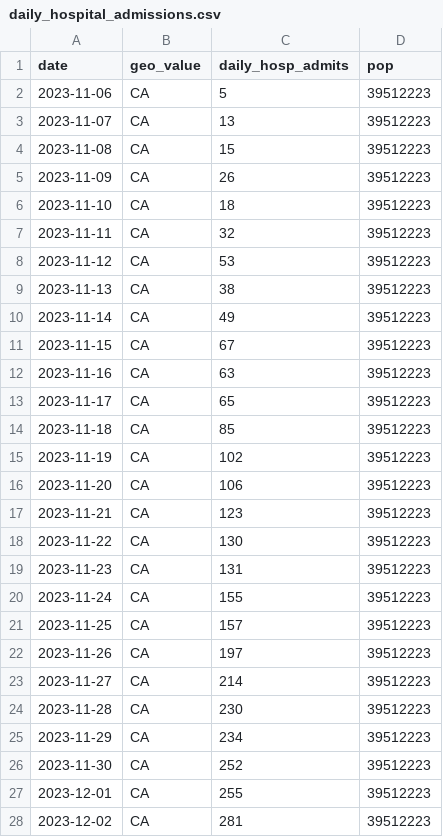
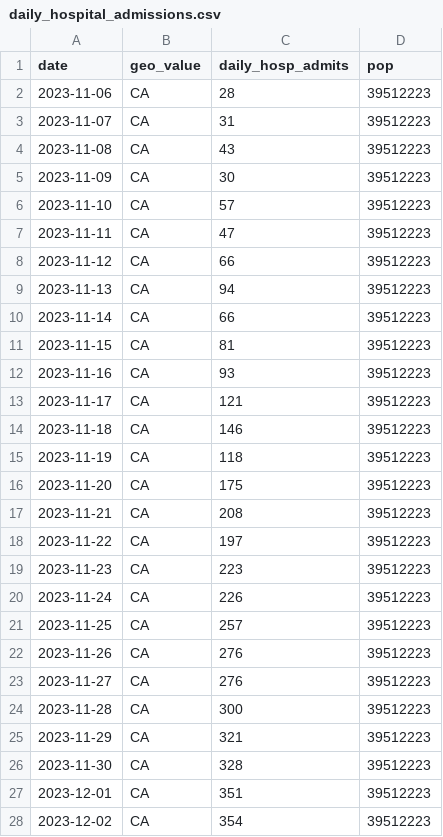
Before and after one commit to CDCgov/PyRenew, a CSV file: pyrenew/datasets/synthetic_CA_120/daily_hospital_admissions.csv, drawn as a sheet; only a part is shown; the diff covers the shown part only.

```diff
--- a/pyrenew/datasets/synthetic_CA_120/daily_hospital_admissions.csv
+++ b/pyrenew/datasets/synthetic_CA_120/daily_hospital_admissions.csv
@@ -1,28 +1,28 @@
 date,geo_value,daily_hosp_admits,pop
-2023-11-06,CA,5,39512223
-2023-11-07,CA,13,39512223
-2023-11-08,CA,15,39512223
-2023-11-09,CA,26,39512223
-2023-11-10,CA,18,39512223
-2023-11-11,CA,32,39512223
-2023-11-12,CA,53,39512223
-2023-11-13,CA,38,39512223
-2023-11-14,CA,49,39512223
-2023-11-15,CA,67,39512223
-2023-11-16,CA,63,39512223
-2023-11-17,CA,65,39512223
-2023-11-18,CA,85,39512223
-2023-11-19,CA,102,39512223
-2023-11-20,CA,106,39512223
-2023-11-21,CA,123,39512223
-2023-11-22,CA,130,39512223
-2023-11-23,CA,131,39512223
-2023-11-24,CA,155,39512223
-2023-11-25,CA,157,39512223
-2023-11-26,CA,197,39512223
-2023-11-27,CA,214,39512223
-2023-11-28,CA,230,39512223
-2023-11-29,CA,234,39512223
-2023-11-30,CA,252,39512223
-2023-12-01,CA,255,39512223
-2023-12-02,CA,281,39512223
+2023-11-06,CA,28,39512223
+2023-11-07,CA,31,39512223
+2023-11-08,CA,43,39512223
+2023-11-09,CA,30,39512223
+2023-11-10,CA,57,39512223
+2023-11-11,CA,47,39512223
+2023-11-12,CA,66,39512223
+2023-11-13,CA,94,39512223
+2023-11-14,CA,66,39512223
+2023-11-15,CA,81,39512223
+2023-11-16,CA,93,39512223
+2023-11-17,CA,121,39512223
+2023-11-18,CA,146,39512223
+2023-11-19,CA,118,39512223
+2023-11-20,CA,175,39512223
+2023-11-21,CA,208,39512223
+2023-11-22,CA,197,39512223
+2023-11-23,CA,223,39512223
+2023-11-24,CA,226,39512223
+2023-11-25,CA,257,39512223
+2023-11-26,CA,276,39512223
+2023-11-27,CA,276,39512223
+2023-11-28,CA,300,39512223
+2023-11-29,CA,321,39512223
+2023-11-30,CA,328,39512223
+2023-12-01,CA,351,39512223
+2023-12-02,CA,354,39512223
```
Also changed, not shown: 93 edited cells elsewhere in this file, pyrenew/datasets/synthetic_CA_120/daily_ed_visits.csv, pyrenew/datasets/synthetic_CA_120/daily_infections.csv, 4 other files.
